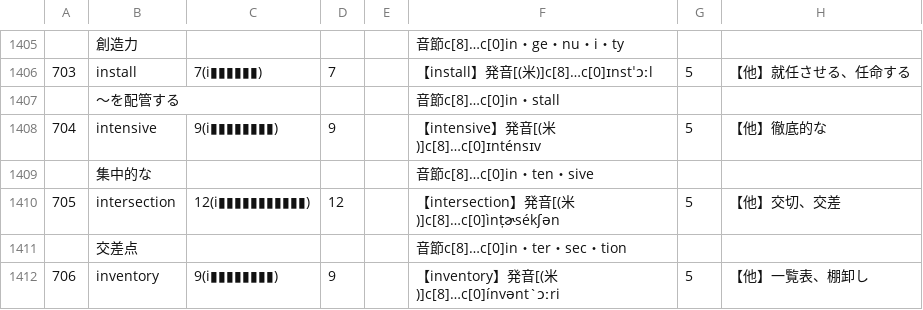
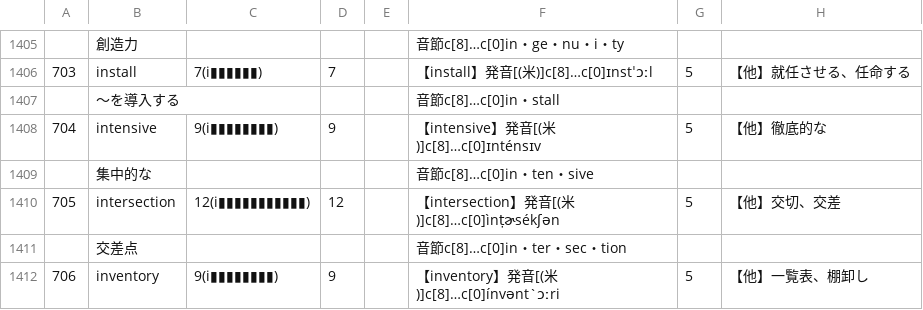
Before and after one commit to Formidi/KanzideGoQuestion, a CSV file: excelData/LvEnglish.csv, drawn as a sheet; only a part is shown, gaps mark what is left out; the diff names each change by its address in the sheet, - before the commit and + after, or states it on an @@ line.

Commit message:
515

```diff
--- a/excelData/LvEnglish.csv
+++ b/excelData/LvEnglish.csv
-B1407: ～を配管する
+B1407: ～を導入する
```
